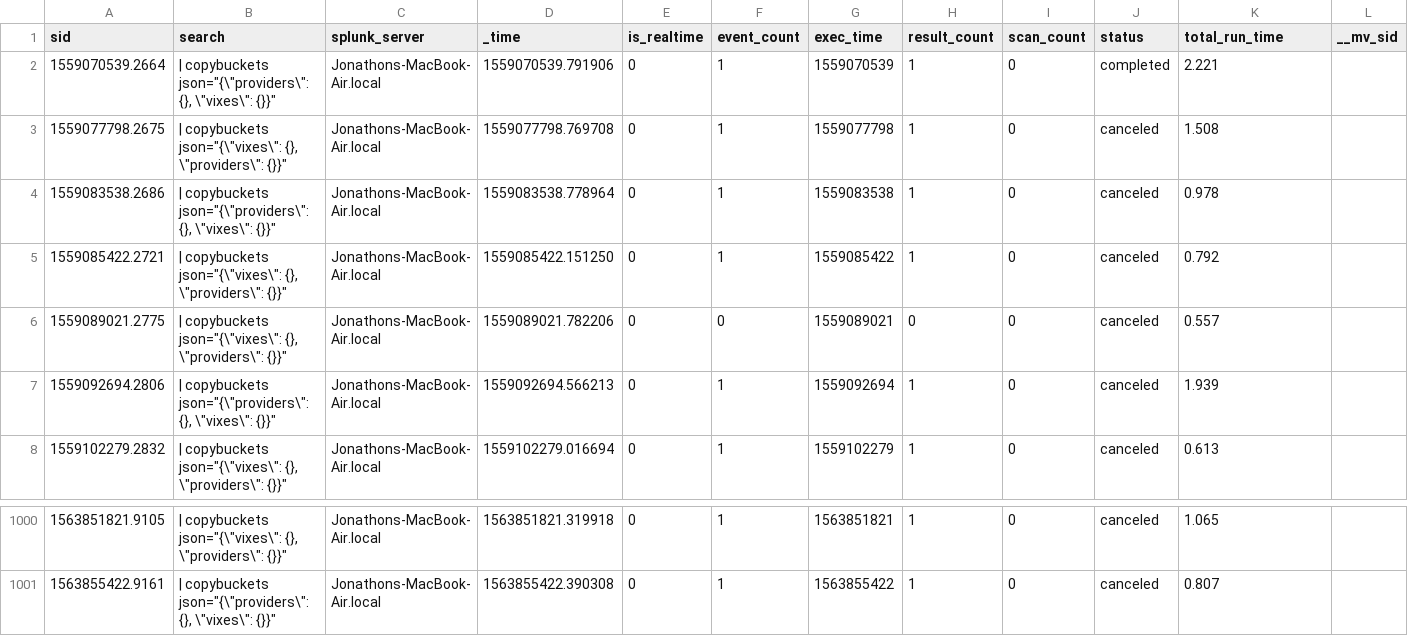
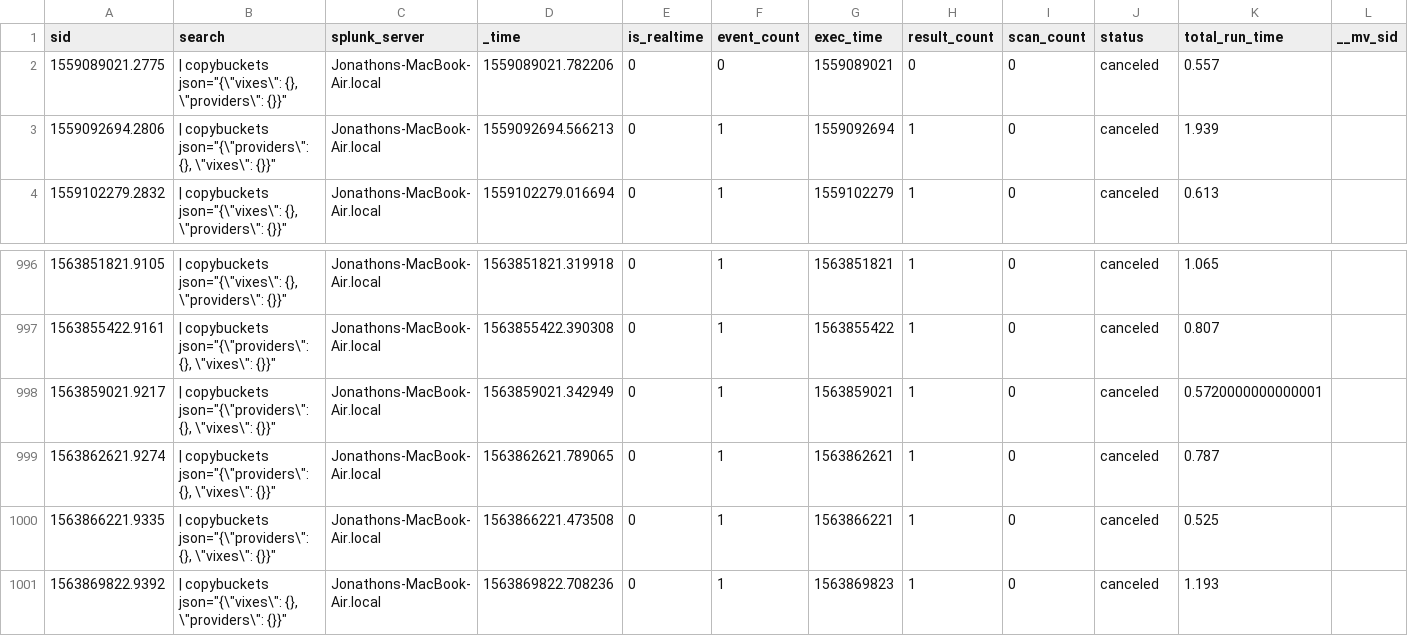
Before and after one commit to jljfoto/SplunkEtc, a CSV file: users/splunk-system-user/splunk_archiver/history/Jonathons-MacBook-Air.local.csv, drawn as a sheet; only a part is shown, gaps mark what is left out; removed rows and columns are numbered as before the commit, all else as after; rows hold the shown columns only; the diff names each change by its address in the sheet, - before the commit and + after, or states it on an @@ line.

```diff
--- a/users/splunk-system-user/splunk_archiver/history/Jonathons-MacBook-Air.local.csv
+++ b/users/splunk-system-user/splunk_archiver/history/Jonathons-MacBook-Air.local.csv
-row 2: 1559070539.2664 | | copybuckets json="{\"providers\": {}, \"vixes\": {}}" | Jonathons-MacBook-Air.local | 1559070539.791906 | 0 | 1 | 1559070539 | 1 | 0 | completed | 2.221
-row 3: 1559077798.2675 | | copybuckets json="{\"vixes\": {}, \"providers\": {}}" | Jonathons-MacBook-Air.local | 1559077798.769708 | 0 | 1 | 1559077798 | 1 | 0 | canceled | 1.508
-row 4: 1559083538.2686 | | copybuckets json="{\"providers\": {}, \"vixes\": {}}" | Jonathons-MacBook-Air.local | 1559083538.778964 | 0 | 1 | 1559083538 | 1 | 0 | canceled | 0.978
-row 5: 1559085422.2721 | | copybuckets json="{\"vixes\": {}, \"providers\": {}}" | Jonathons-MacBook-Air.local | 1559085422.151250 | 0 | 1 | 1559085422 | 1 | 0 | canceled | 0.792
+row 998: 1563859021.9217 | | copybuckets json="{\"providers\": {}, \"vixes\": {}}" | Jonathons-MacBook-Air.local | 1563859021.342949 | 0 | 1 | 1563859021 | 1 | 0 | canceled | 0.5720000000000001
+row 999: 1563862621.9274 | | copybuckets json="{\"providers\": {}, \"vixes\": {}}" | Jonathons-MacBook-Air.local | 1563862621.789065 | 0 | 1 | 1563862621 | 1 | 0 | canceled | 0.787
+row 1000: 1563866221.9335 | | copybuckets json="{\"providers\": {}, \"vixes\": {}}" | Jonathons-MacBook-Air.local | 1563866221.473508 | 0 | 1 | 1563866221 | 1 | 0 | canceled | 0.525
+row 1001: 1563869822.9392 | | copybuckets json="{\"vixes\": {}, \"providers\": {}}" | Jonathons-MacBook-Air.local | 1563869822.708236 | 0 | 1 | 1563869823 | 1 | 0 | canceled | 1.193
```
Also changed, not shown: users/splunk-system-user/splunk_instrumentation/history/Jonathons-MacBook-Air.local.csv, 2 other files.
